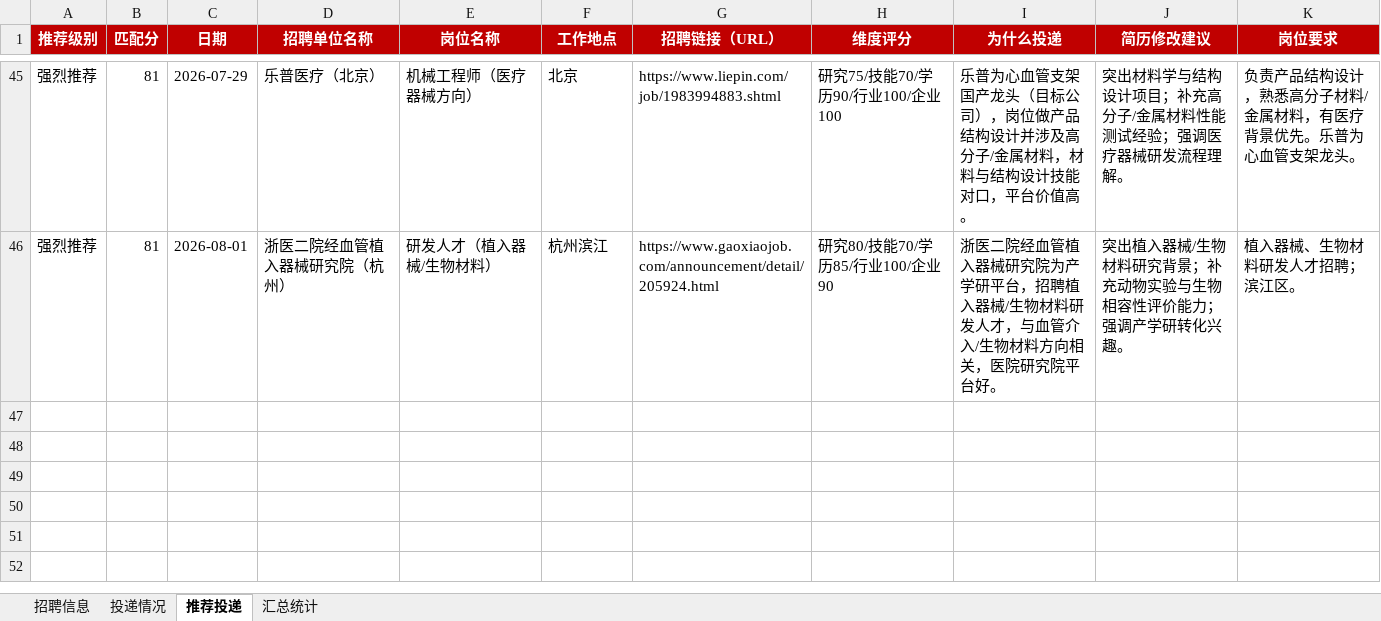
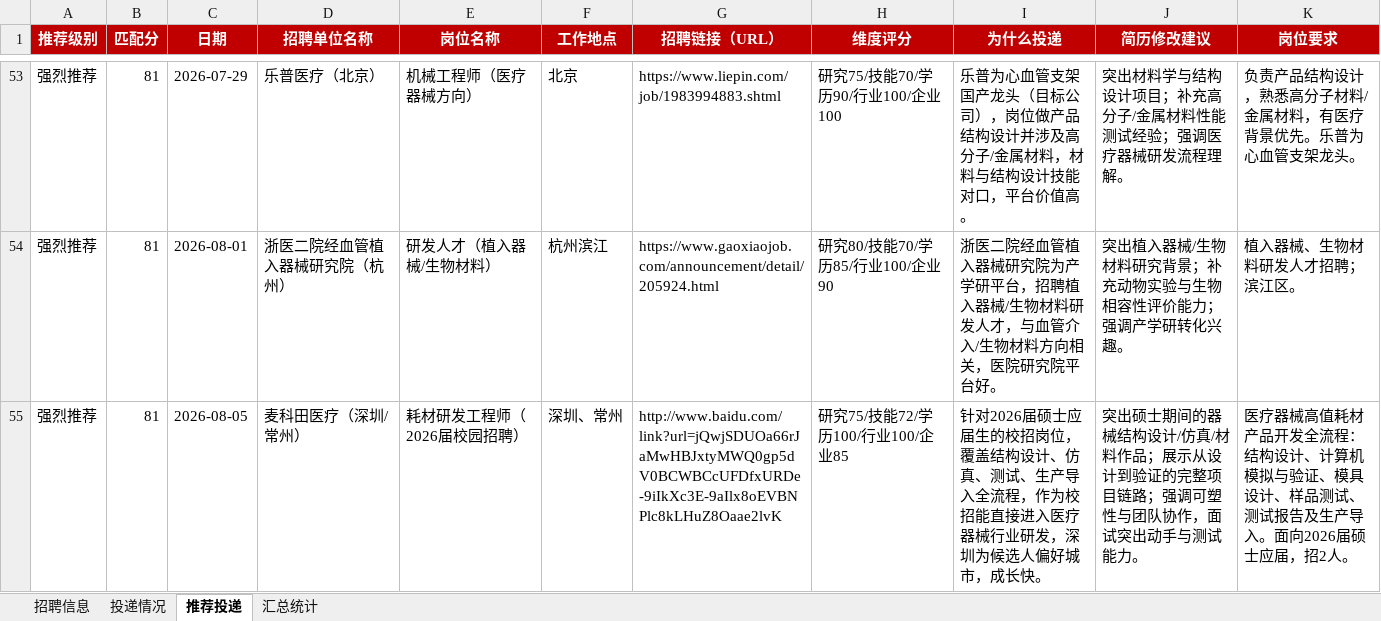
Before and after one commit to Zhengjinweizai/ob-search-vascular-stent, an Excel workbook: 求职记录.xlsx, sheet 推荐投递, drawn as a sheet; only a part is shown, gaps mark what is left out; values as stored, in another font and other column widths than the file's, no borders; the diff covers the shown part only; the diff names each change by its address in the sheet, - before the commit and + after, or states it on an @@ line.

```diff
--- a/求职记录.xlsx (sheet 推荐投递)
+++ b/求职记录.xlsx (sheet 推荐投递)
+row 55: 强烈推荐 | 81 | 2026-08-05 | 麦科田医疗（深圳/常州） | 耗材研发工程师（2026届校园招聘） | 深圳、常州 | http://www.baidu.com/link?url=jQwjSDUOa66rJaMwHBJxtyMWQ0gp5dV0BCWBCcUFDfxURDe-9iIkXc3E-9aIlx8oEVBNPlc8kLHuZ8Oaae2lvK | 研究75/技能72/学历100/行业100/企业85 | 针对2026届硕士应届生的校招岗位，覆盖结构设计、仿真、测试、生产导入全流程，作为校招能直接进入医疗器械行业研发，深圳为候选人偏好城市，成长快。 | 突出硕士期间的器械结构设计/仿真/材料作品；展示从设计到验证的完整项目链路；强调可塑性与团队协作，面试突出动手与测试能力。 | 医疗器械高值耗材产品开发全流程：结构设计、计算机模拟与验证、模具设计、样品测试、测试报告及生产导入。面向2026届硕士应届，招2人。
```
Also changed, not shown: 8 added rows elsewhere in this sheet, sheet 招聘信息, sheet 汇总统计, 1 other file.
